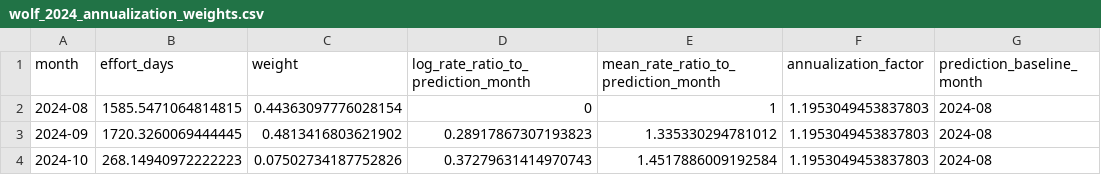
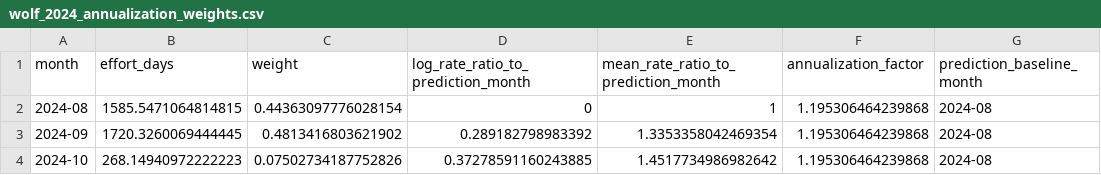
Before and after one commit to TheodoreLD/Camera-Spatial-Encounter-Surfaces-2023-2024, a CSV file: CameraSpatialEncounterSurfaces2023_2024/results/road_2024/wolf_2024_annualization_weights.csv, drawn as a sheet.

```diff
--- a/CameraSpatialEncounterSurfaces2023_2024/results/road_2024/wolf_2024_annualization_weights.csv
+++ b/CameraSpatialEncounterSurfaces2023_2024/results/road_2024/wolf_2024_annualization_weights.csv
@@ -1,4 +1,4 @@
 month,effort_days,weight,log_rate_ratio_to_prediction_month,mean_rate_ratio_to_prediction_month,annualization_factor,prediction_baseline_month
-2024-08,1585.5471064814815,0.44363097776028154,0,1,1.1953049453837803,2024-08
-2024-09,1720.3260069444445,0.4813416803621902,0.28917867307193823,1.335330294781012,1.1953049453837803,2024-08
-2024-10,268.14940972222223,0.07502734187752826,0.37279631414970743,1.4517886009192584,1.1953049453837803,2024-08
+2024-08,1585.5471064814815,0.44363097776028154,0,1,1.195306464239868,2024-08
+2024-09,1720.3260069444445,0.4813416803621902,0.289182798983392,1.3353358042469354,1.195306464239868,2024-08
+2024-10,268.14940972222223,0.07502734187752826,0.37278591160243885,1.4517734986982642,1.195306464239868,2024-08
```
Also changed, not shown: CameraSpatialEncounterSurfaces2023_2024/results/road_2024/wolf_2024_hyperparameters.csv, CameraSpatialEncounterSurfaces2023_2024/results/road_2024/wolf_2024_mesh_sensitivity.csv, 20 other files.
